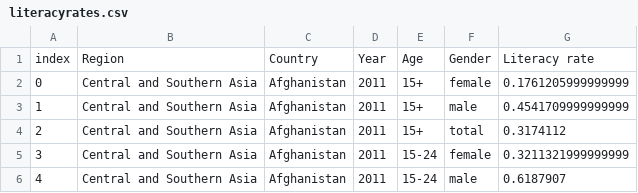
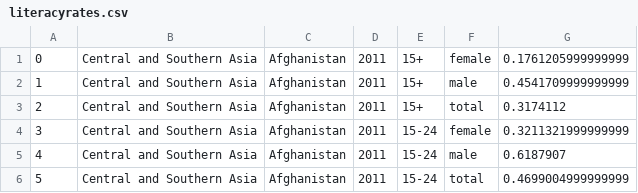
Before and after one commit to annanaan/Supercomputer_technology, a CSV file: literacyrates.csv, drawn as a sheet; only a part is shown; the shorter side is filled out with more unchanged rows; the diff names each change by its address in the sheet, - before the commit and + after, or states it on an @@ line.

Commit message:
Update literacyrates.csv

```diff
--- a/literacyrates.csv
+++ b/literacyrates.csv
-row 1: index | Region | Country | Year | Age | Gender | Literacy rate
```
